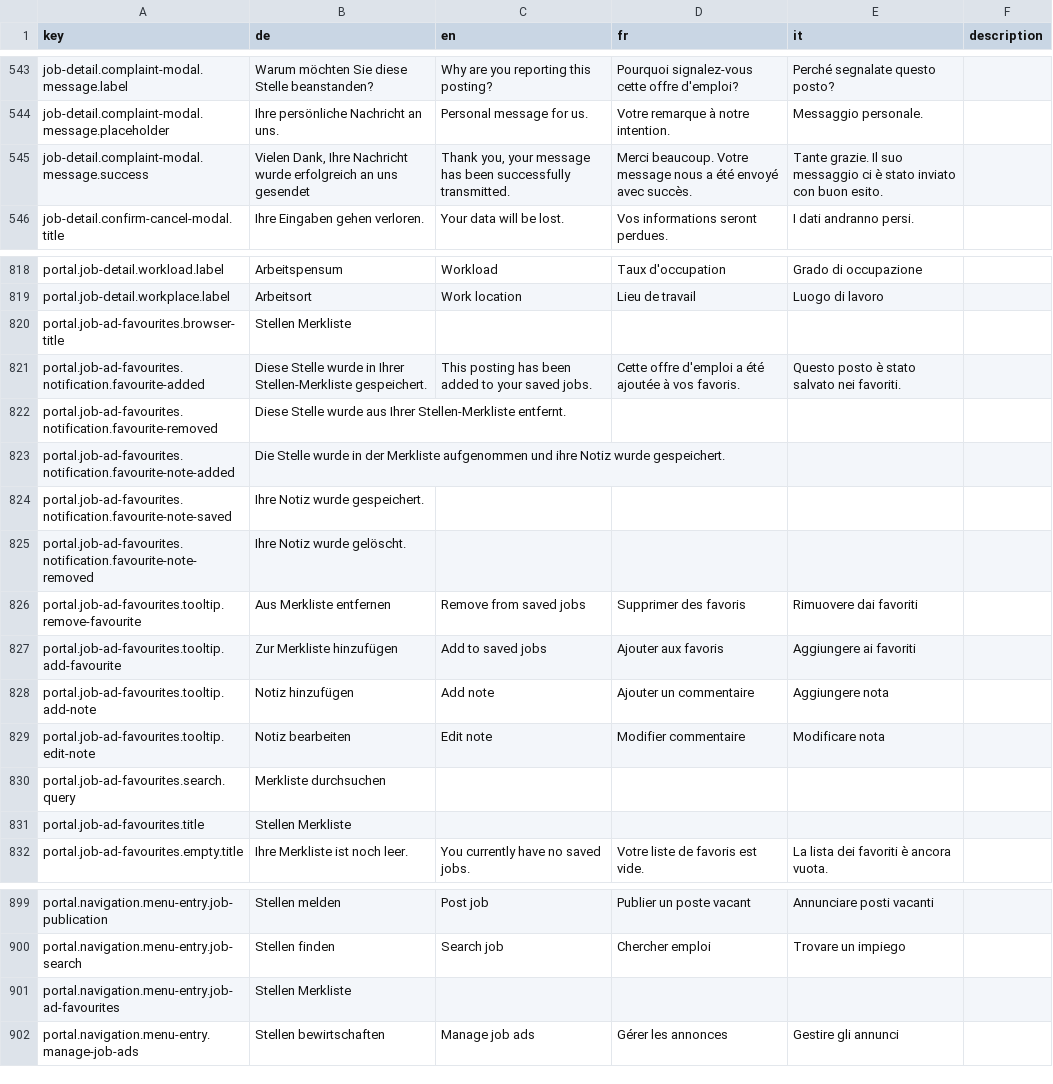
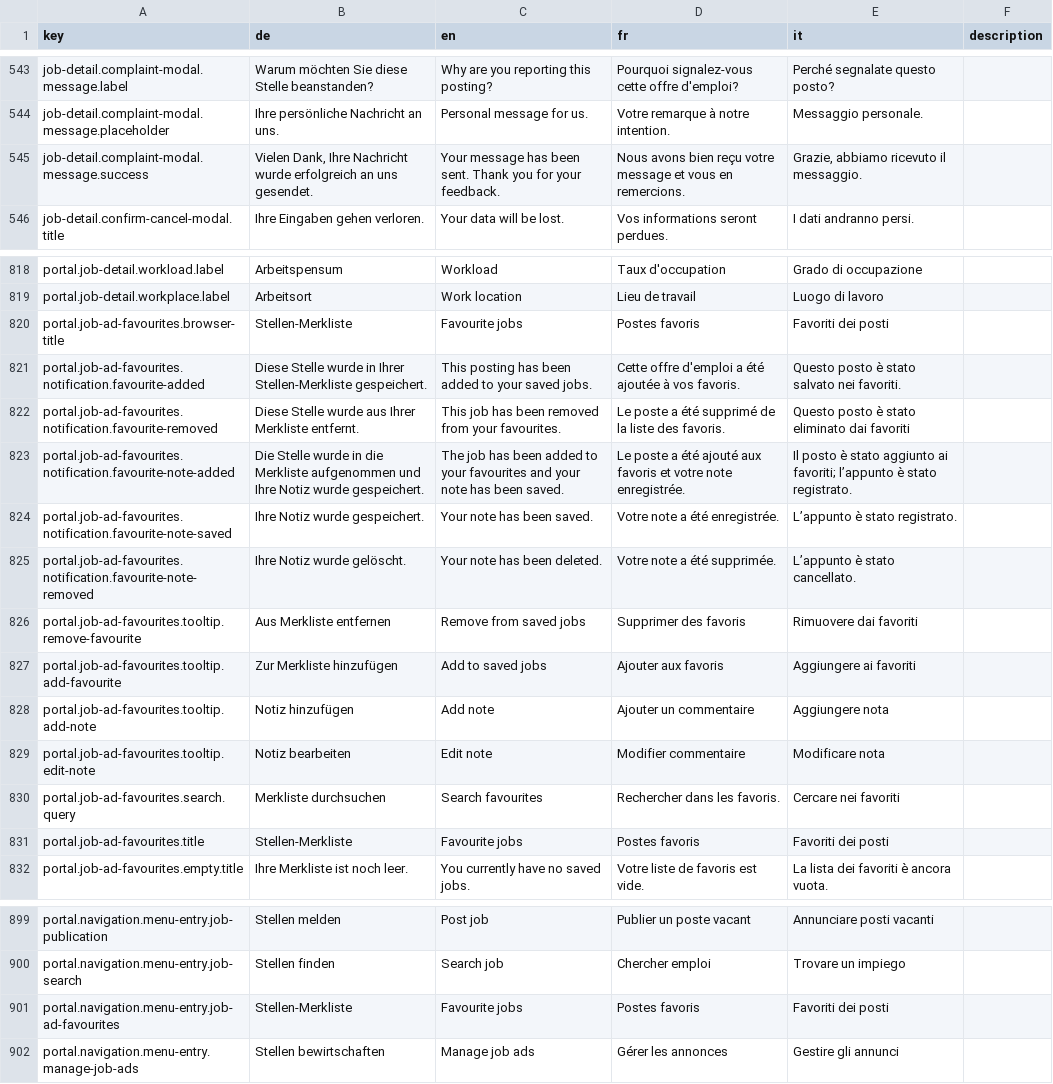
Before and after one commit to FeatureToggleStudy/alv-portal, a CSV file: alv-portal-ui/translations.csv, drawn as a sheet; only a part is shown, gaps mark what is left out; the diff names each change by its address in the sheet, - before the commit and + after, or states it on an @@ line.

Commit message:
DF 920 - add missing translation - run all translations scripts to fix problems (column numbers for example)

```diff
--- a/alv-portal-ui/translations.csv
+++ b/alv-portal-ui/translations.csv
-B545 (de): …an uns gesendet
+B545 (de): …an uns gesendet.
-C545 (en): Thank you, your message has been successfully transmitted.
+C545 (en): Your message has been sent. Thank you for your feedback.
-D545 (fr): Merci beaucoup. Votre message nous a été envoyé avec succès.
+D545 (fr): Nous avons bien reçu votre message et vous en remercions.
-E545 (it): Tante grazie. Il suo messaggio ci è stato inviato con buon esito.
+E545 (it): Grazie, abbiamo ricevuto il messaggio.
-B820 (de): Stellen Merkliste
+B820 (de): Stellen-Merkliste
-C820 (en): (empty)
+C820 (en): Favourite jobs
-D820 (fr): (empty)
+D820 (fr): Postes favoris
-E820 (it): (empty)
+E820 (it): Favoriti dei posti
-B822 (de): …aus Ihrer Stellen-Merkliste entfernt.
+B822 (de): …aus Ihrer Merkliste entfernt.
-C822 (en): (empty)
+C822 (en): This job has been removed from your favourites.
-D822 (fr): (empty)
+D822 (fr): Le poste a été supprimé de la liste des favoris.
-E822 (it): (empty)
+E822 (it): Questo posto è stato eliminato dai favoriti
-B823 (de): …wurde in der Merkliste aufgenommen und ihre Notiz wurde…
+B823 (de): …wurde in die Merkliste aufgenommen und Ihre Notiz wurde…
-C823 (en): (empty)
+C823 (en): The job has been added to your favourites and your note has been saved.
-D823 (fr): (empty)
+D823 (fr): Le poste a été ajouté aux favoris et votre note enregistrée.
-E823 (it): (empty)
+E823 (it): Il posto è stato aggiunto ai favoriti; l’appunto è stato registrato.
-C824 (en): (empty)
+C824 (en): Your note has been saved.
-D824 (fr): (empty)
+D824 (fr): Votre note a été enregistrée.
-E824 (it): (empty)
+E824 (it): L’appunto è stato registrato.
-C825 (en): (empty)
+C825 (en): Your note has been deleted.
-D825 (fr): (empty)
+D825 (fr): Votre note a été supprimée.
-E825 (it): (empty)
+E825 (it): L’appunto è stato cancellato.
-C830 (en): (empty)
+C830 (en): Search favourites
-D830 (fr): (empty)
+D830 (fr): Rechercher dans les favoris.
-E830 (it): (empty)
+E830 (it): Cercare nei favoriti
-B831 (de): Stellen Merkliste
+B831 (de): Stellen-Merkliste
-C831 (en): (empty)
+C831 (en): Favourite jobs
-D831 (fr): (empty)
+D831 (fr): Postes favoris
-E831 (it): (empty)
+E831 (it): Favoriti dei posti
-B901 (de): Stellen Merkliste
+B901 (de): Stellen-Merkliste
-C901 (en): (empty)
+C901 (en): Favourite jobs
-D901 (fr): (empty)
+D901 (fr): Postes favoris
-E901 (it): (empty)
+E901 (it): Favoriti dei posti
```
